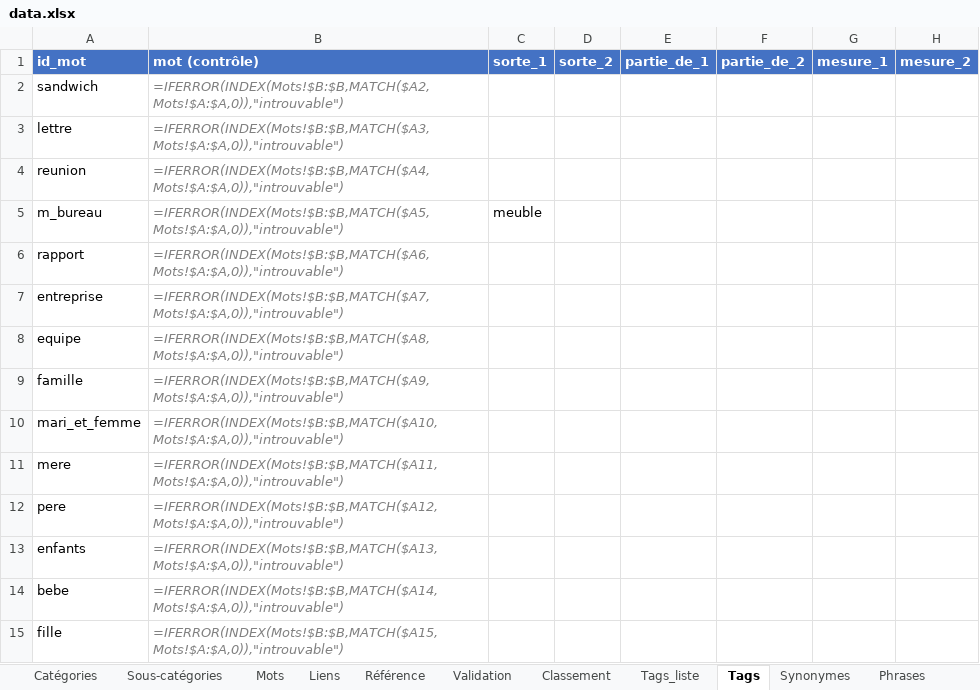
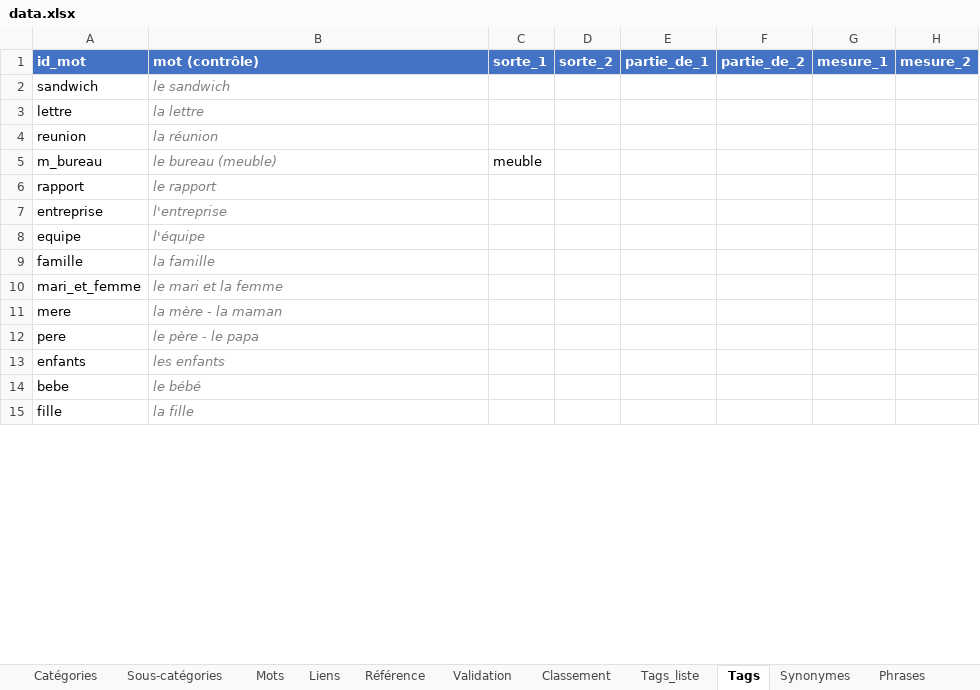
Before and after one commit to olaf-programmeur/vocab-app, an Excel workbook: public/data.xlsx, sheet Tags, drawn as a sheet; only a part is shown; values as stored, in another font and other column widths than the file's, no borders; formulas without a stored value are shown as written; the diff covers the shown part only; the diff names each change by its address in the sheet, - before the commit and + after, or states it on an @@ line.

```diff
--- a/public/data.xlsx (sheet Tags)
+++ b/public/data.xlsx (sheet Tags)
-B2 (mot (contrôle)): =IFERROR(INDEX(Mots!$B:$B,MATCH($A2,Mots!$A:$A,0)),"introuvable")
+B2 (mot (contrôle)): le sandwich
-B3 (mot (contrôle)): =IFERROR(INDEX(Mots!$B:$B,MATCH($A3,Mots!$A:$A,0)),"introuvable")
+B3 (mot (contrôle)): la lettre
-B4 (mot (contrôle)): =IFERROR(INDEX(Mots!$B:$B,MATCH($A4,Mots!$A:$A,0)),"introuvable")
+B4 (mot (contrôle)): la réunion
-B5 (mot (contrôle)): =IFERROR(INDEX(Mots!$B:$B,MATCH($A5,Mots!$A:$A,0)),"introuvable")
+B5 (mot (contrôle)): le bureau (meuble)
-B6 (mot (contrôle)): =IFERROR(INDEX(Mots!$B:$B,MATCH($A6,Mots!$A:$A,0)),"introuvable")
+B6 (mot (contrôle)): le rapport
-B7 (mot (contrôle)): =IFERROR(INDEX(Mots!$B:$B,MATCH($A7,Mots!$A:$A,0)),"introuvable")
+B7 (mot (contrôle)): l'entreprise
-B8 (mot (contrôle)): =IFERROR(INDEX(Mots!$B:$B,MATCH($A8,Mots!$A:$A,0)),"introuvable")
+B8 (mot (contrôle)): l'équipe
-B9 (mot (contrôle)): =IFERROR(INDEX(Mots!$B:$B,MATCH($A9,Mots!$A:$A,0)),"introuvable")
+B9 (mot (contrôle)): la famille
-B10 (mot (contrôle)): =IFERROR(INDEX(Mots!$B:$B,MATCH($A10,Mots!$A:$A,0)),"introuvable")
+B10 (mot (contrôle)): le mari et la femme
-B11 (mot (contrôle)): =IFERROR(INDEX(Mots!$B:$B,MATCH($A11,Mots!$A:$A,0)),"introuvable")
+B11 (mot (contrôle)): la mère - la maman
-B12 (mot (contrôle)): =IFERROR(INDEX(Mots!$B:$B,MATCH($A12,Mots!$A:$A,0)),"introuvable")
+B12 (mot (contrôle)): le père - le papa
-B13 (mot (contrôle)): =IFERROR(INDEX(Mots!$B:$B,MATCH($A13,Mots!$A:$A,0)),"introuvable")
+B13 (mot (contrôle)): les enfants
-B14 (mot (contrôle)): =IFERROR(INDEX(Mots!$B:$B,MATCH($A14,Mots!$A:$A,0)),"introuvable")
+B14 (mot (contrôle)): le bébé
-B15 (mot (contrôle)): =IFERROR(INDEX(Mots!$B:$B,MATCH($A15,Mots!$A:$A,0)),"introuvable")
+B15 (mot (contrôle)): la fille
```
Also changed, not shown: 1 added row, 1 removed row and 1145 edited cells elsewhere in this sheet, sheet Validation, sheet Suivi, sheet Mots, sheet Phrases, sheet Liens, sheet Classement, 3 more sheets.
